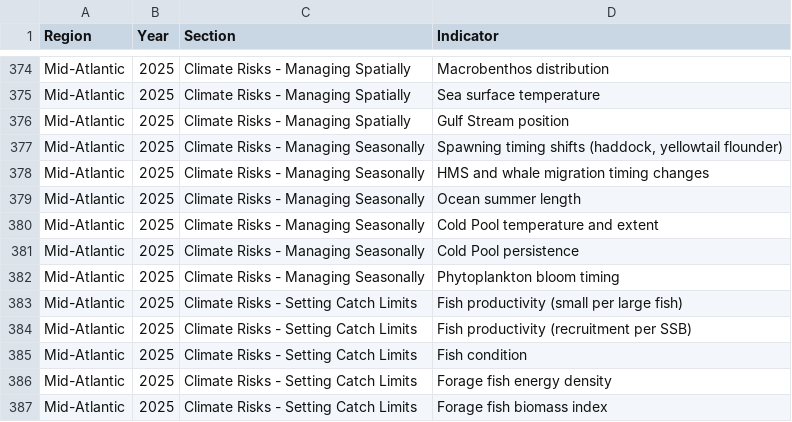
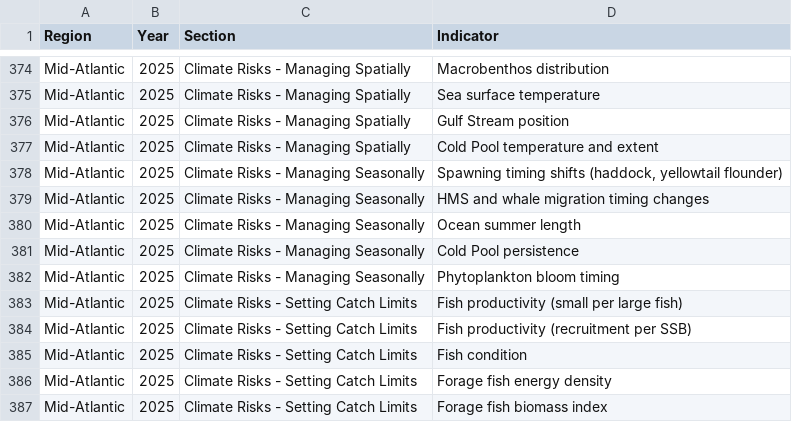
Before and after one commit to sgaichas/SAFMCindicators, a CSV file: compesrdat.csv, drawn as a sheet; only a part is shown, gaps mark what is left out.

Commit message:
correct indicator section Mid

```diff
--- a/compesrdat.csv
+++ b/compesrdat.csv
@@ -376,2 +376,3 @@ Mid-Atlantic,2025,Climate Risks - Managing Spatially,Sea surface temperature
 Mid-Atlantic,2025,Climate Risks - Managing Spatially,Gulf Stream position
+Mid-Atlantic,2025,Climate Risks - Managing Spatially,Cold Pool temperature and extent
 Mid-Atlantic,2025,Climate Risks - Managing Seasonally,"Spawning timing shifts (haddock, yellowtail flounder)"
@@ -379,3 +380,2 @@ Mid-Atlantic,2025,Climate Risks - Managing Seasonally,HMS and whale migration ti
 Mid-Atlantic,2025,Climate Risks - Managing Seasonally,Ocean summer length
-Mid-Atlantic,2025,Climate Risks - Managing Seasonally,Cold Pool temperature and extent
 Mid-Atlantic,2025,Climate Risks - Managing Seasonally,Cold Pool persistence
```
Also changed, not shown: 2 other files.
